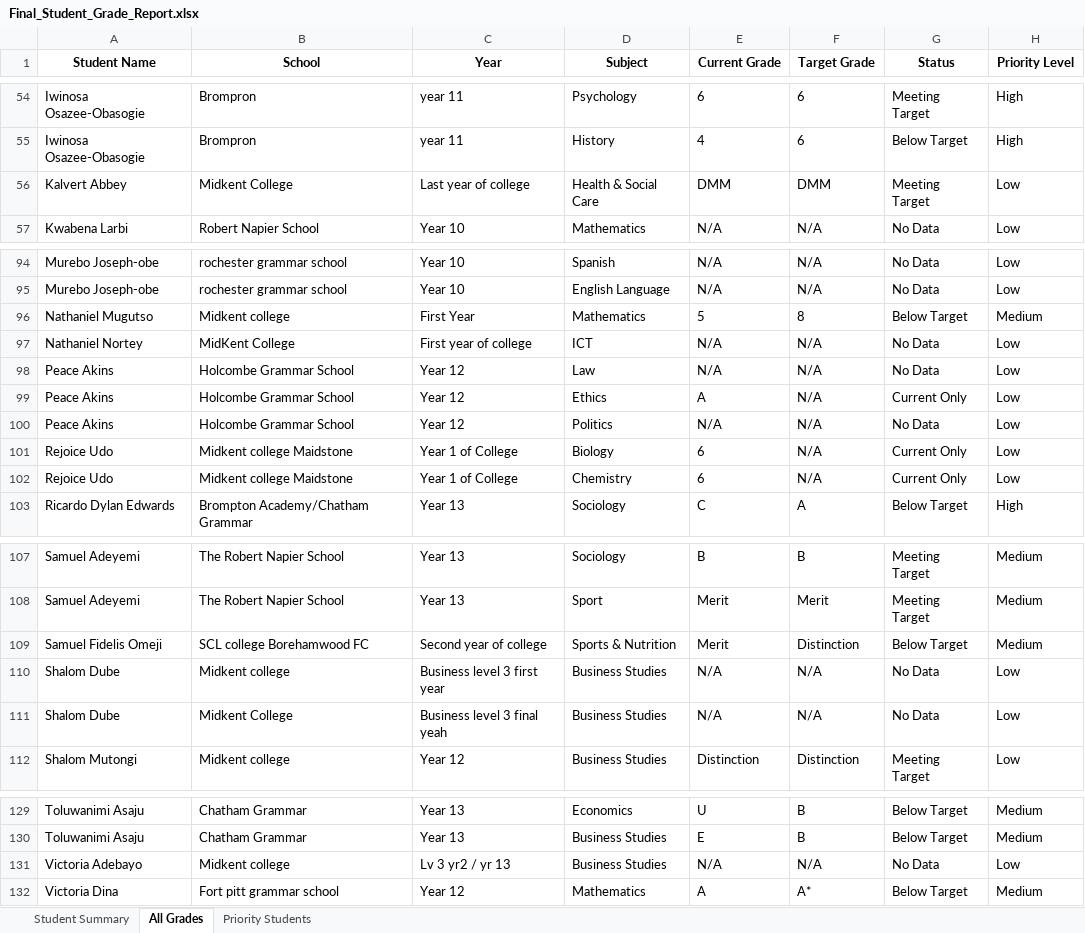
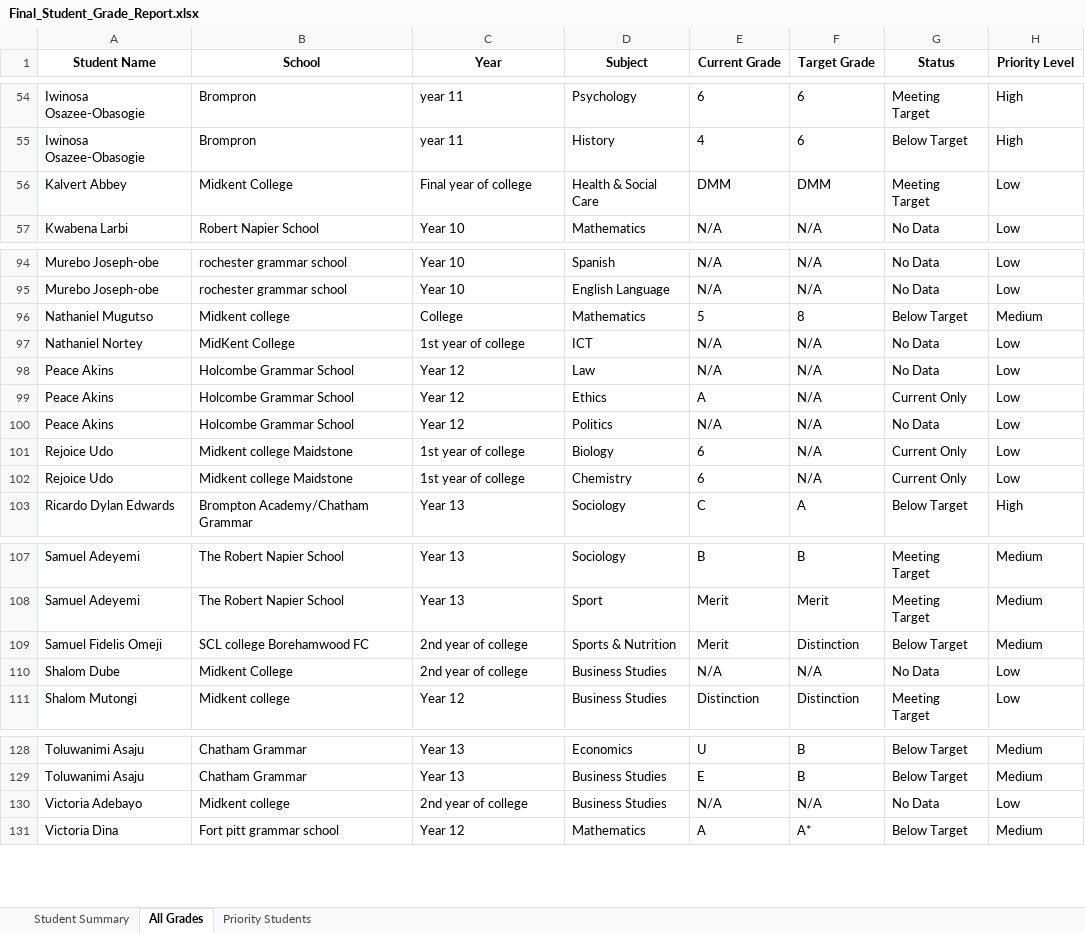
Before and after one commit to kharis-tech/chatham-colleges-grades-report, an Excel workbook: Final_Student_Grade_Report.xlsx, sheet All Grades, drawn as a sheet; only a part is shown, gaps mark what is left out; values as stored, in another font and other column widths than the file's, no borders; removed rows and columns are numbered as before the commit, all else as after; the diff names each change by its address in the sheet, - before the commit and + after, or states it on an @@ line.

Commit message:
chore: clean up data

```diff
--- a/Final_Student_Grade_Report.xlsx (sheet All Grades)
+++ b/Final_Student_Grade_Report.xlsx (sheet All Grades)
-C56 (Year): Last year of college
+C56 (Year): Final year of college
-C96 (Year): First Year
+C96 (Year): College
-C97 (Year): First year of college
+C97 (Year): 1st year of college
-C101:C102 (Year): Year 1 of College
+C101:C102 (Year): 1st year of college
-C109 (Year): Second year of college
+C109 (Year): 2nd year of college
-row 110: Shalom Dube | Midkent college | Business level 3 first year | Business Studies | N/A | N/A | No Data | Low
-C110 (Year): Business level 3 final yeah
+C110 (Year): 2nd year of college
-C130 (Year): Lv 3 yr2 / yr 13
+C130 (Year): 2nd year of college
```
Also changed, not shown: sheet Student Summary, KOC Grade Tracker Form(1-52).xlsx, 1 other file.
